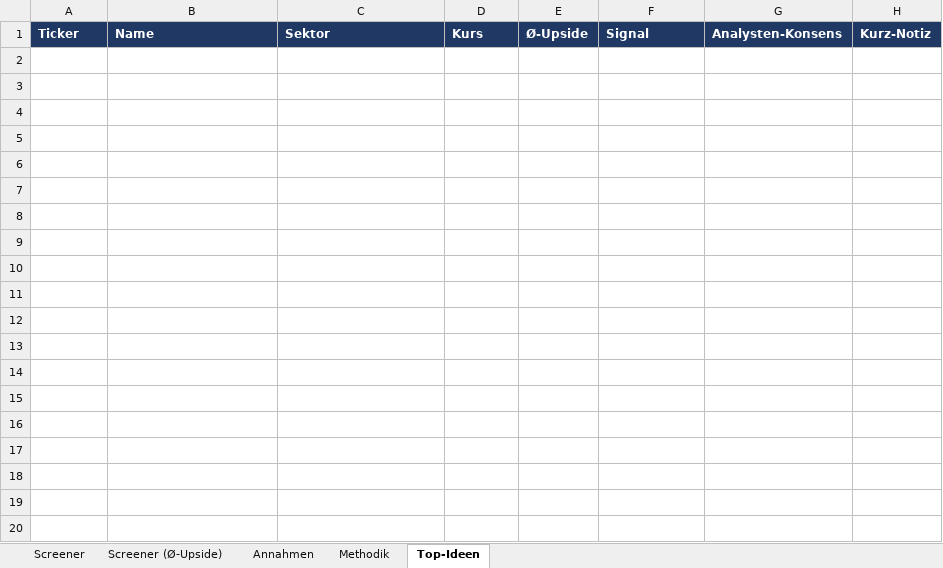
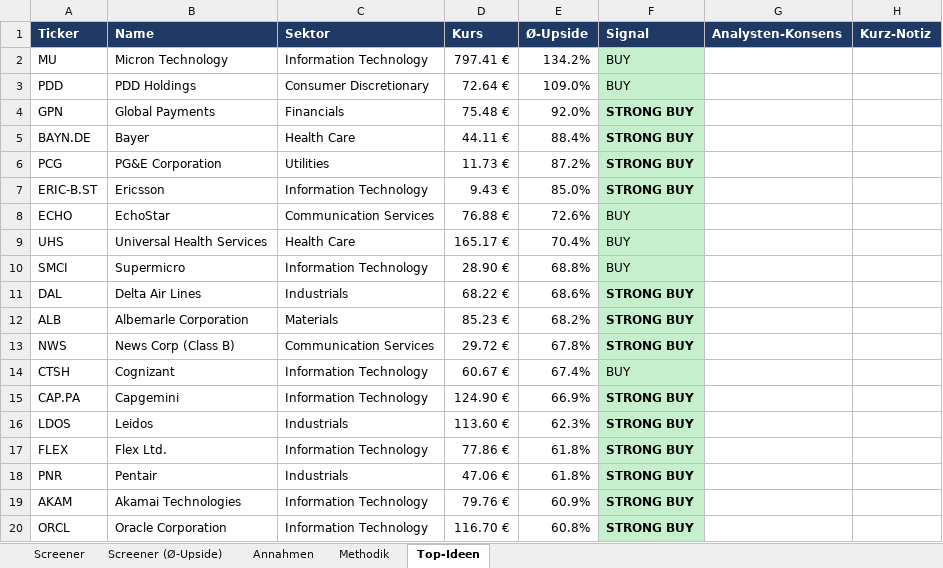
Before and after one commit to KenanBiberci/Aktien, an Excel workbook: sp500_valuation/output/latest.xlsx, sheet Top-Ideen, drawn as a sheet; only a part is shown; values as stored, in another font and other column widths than the file's, no borders; the diff covers the shown part only; the diff names each change by its address in the sheet, - before the commit and + after, or states it on an @@ line.

```diff
--- a/sp500_valuation/output/latest.xlsx (sheet Top-Ideen)
+++ b/sp500_valuation/output/latest.xlsx (sheet Top-Ideen)
+row 2: MU | Micron Technology | Information Technology | 797.41 € | 134.2% | BUY
+row 3: PDD | PDD Holdings | Consumer Discretionary | 72.64 € | 109.0% | BUY
+row 4: GPN | Global Payments | Financials | 75.48 € | 92.0% | STRONG BUY
+row 5: BAYN.DE | Bayer | Health Care | 44.11 € | 88.4% | STRONG BUY
+row 6: PCG | PG&E Corporation | Utilities | 11.73 € | 87.2% | STRONG BUY
+row 7: ERIC-B.ST | Ericsson | Information Technology | 9.43 € | 85.0% | STRONG BUY
+row 8: ECHO | EchoStar | Communication Services | 76.88 € | 72.6% | BUY
+row 9: UHS | Universal Health Services | Health Care | 165.17 € | 70.4% | BUY
+row 10: SMCI | Supermicro | Information Technology | 28.90 € | 68.8% | BUY
+row 11: DAL | Delta Air Lines | Industrials | 68.22 € | 68.6% | STRONG BUY
+row 12: ALB | Albemarle Corporation | Materials | 85.23 € | 68.2% | STRONG BUY
+row 13: NWS | News Corp (Class B) | Communication Services | 29.72 € | 67.8% | STRONG BUY
+row 14: CTSH | Cognizant | Information Technology | 60.67 € | 67.4% | BUY
+row 15: CAP.PA | Capgemini | Information Technology | 124.90 € | 66.9% | STRONG BUY
+row 16: LDOS | Leidos | Industrials | 113.60 € | 62.3% | STRONG BUY
+row 17: FLEX | Flex Ltd. | Information Technology | 77.86 € | 61.8% | STRONG BUY
+row 18: PNR | Pentair | Industrials | 47.06 € | 61.8% | STRONG BUY
+row 19: AKAM | Akamai Technologies | Information Technology | 79.76 € | 60.9% | STRONG BUY
+row 20: ORCL | Oracle Corporation | Information Technology | 116.70 € | 60.8% | STRONG BUY
```
Also changed, not shown: 165 added rows elsewhere in this sheet, sheet Screener (Ø-Upside), sheet Screener, sheet Annahmen, sheet Methodik, 1 other file.
